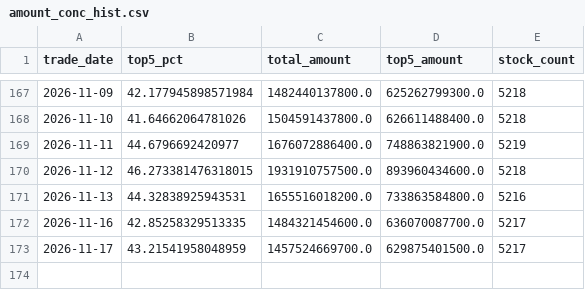
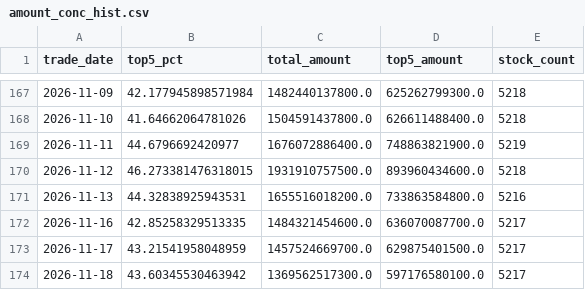
Before and after one commit to iniestao/margin-dashboard, a CSV file: data/crowd/amount_conc_hist.csv, drawn as a sheet; only a part is shown, gaps mark what is left out.

Commit message:
chore(data): 每日融资数据更新 2026-11-19

```diff
--- a/data/crowd/amount_conc_hist.csv
+++ b/data/crowd/amount_conc_hist.csv
@@ -173 +173,2 @@ trade_date,top5_pct,total_amount,top5_amount,stock_count
 2026-11-17,43.21541958048959,1457524669700.0,629875401500.0,5217
+2026-11-18,43.60345530463942,1369562517300.0,597176580100.0,5217
```
Also changed, not shown: 28 other files.
